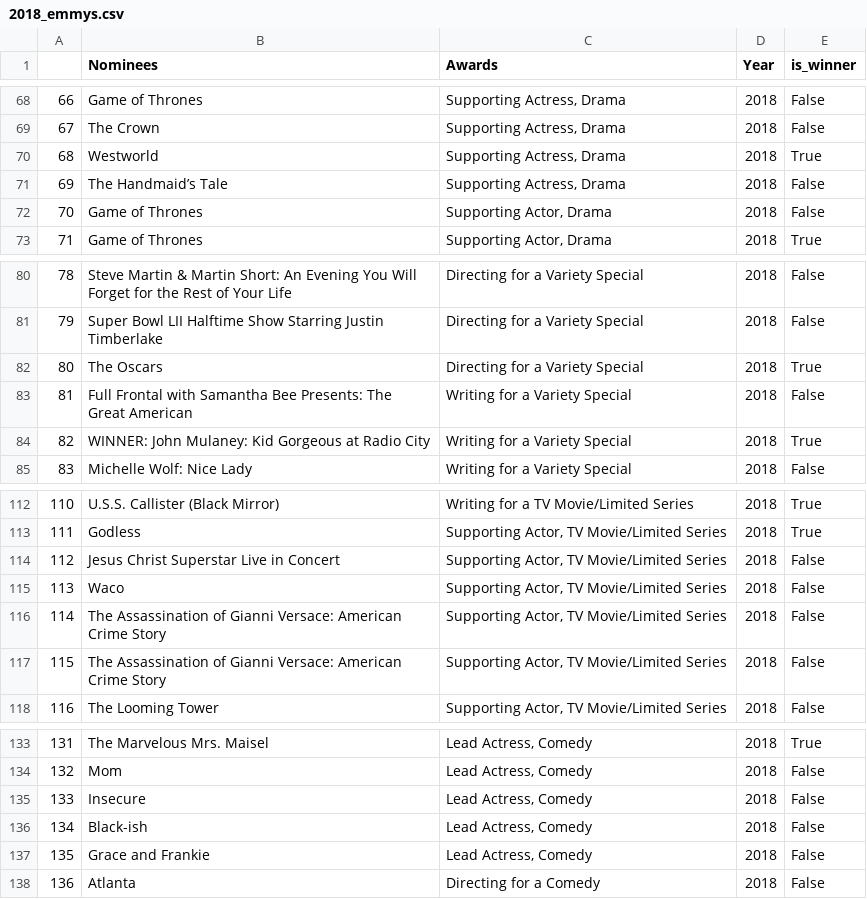
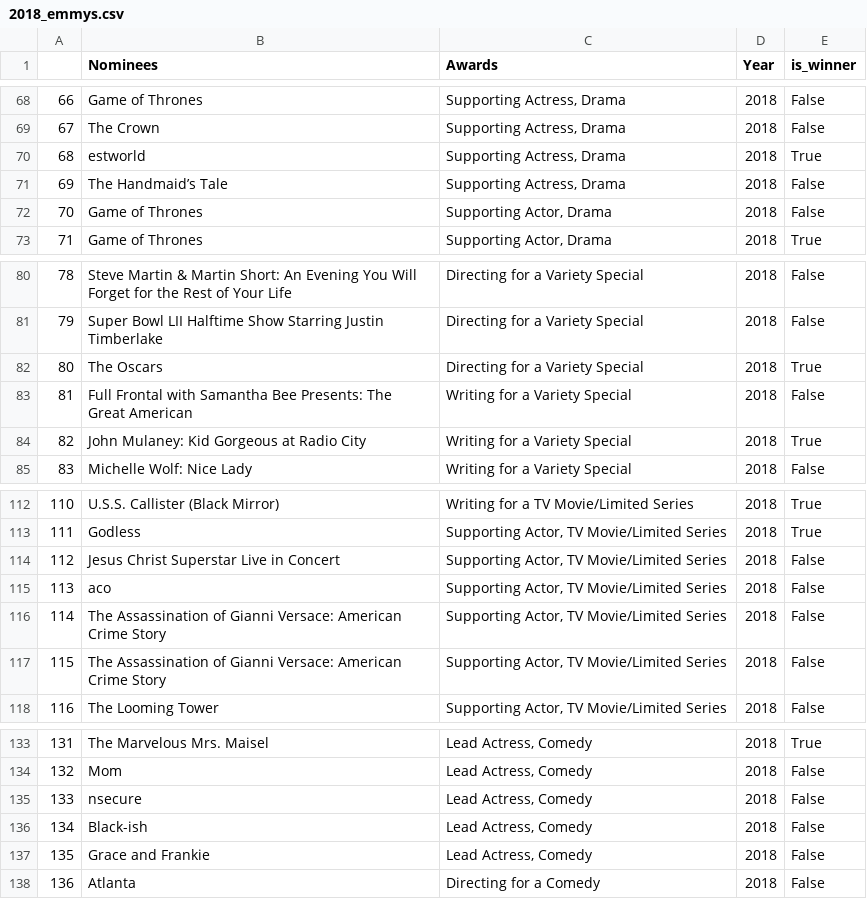
Before and after one commit to stephenbretscher/Full_Stack_Analysis_of_TV_Viewing_Habits, a CSV file: CSVs/2018_emmys.csv, drawn as a sheet; only a part is shown, gaps mark what is left out; the diff covers the shown part only.

```diff
--- a/CSVs/2018_emmys.csv
+++ b/CSVs/2018_emmys.csv
@@ -69,3 +69,3 @@
 67,The Crown,"Supporting Actress, Drama",2018,False
-68,Westworld,"Supporting Actress, Drama",2018,True
+68,estworld,"Supporting Actress, Drama",2018,True
 69,The Handmaid’s Tale,"Supporting Actress, Drama",2018,False
@@ -83,3 +83,3 @@
 81,Full Frontal with Samantha Bee Presents: The Great American,Writing for a Variety Special,2018,False
-82,WINNER: John Mulaney: Kid Gorgeous at Radio City,Writing for a Variety Special,2018,True
+82,John Mulaney: Kid Gorgeous at Radio City,Writing for a Variety Special,2018,True
 83,Michelle Wolf: Nice Lady,Writing for a Variety Special,2018,False
@@ -114,3 +114,3 @@
 112,Jesus Christ Superstar Live in Concert,"Supporting Actor, TV Movie/Limited Series",2018,False
-113,Waco,"Supporting Actor, TV Movie/Limited Series",2018,False
+113,aco,"Supporting Actor, TV Movie/Limited Series",2018,False
 114,The Assassination of Gianni Versace: American Crime Story,"Supporting Actor, TV Movie/Limited Series",2018,False
@@ -134,3 +134,3 @@
 132,Mom,"Lead Actress, Comedy",2018,False
-133,Insecure,"Lead Actress, Comedy",2018,False
+133,nsecure,"Lead Actress, Comedy",2018,False
 134,Black-ish,"Lead Actress, Comedy",2018,False
```
Also changed, not shown: 8 edited cells elsewhere in this file, CSVs/2016_emmys.csv, 1 other file.
